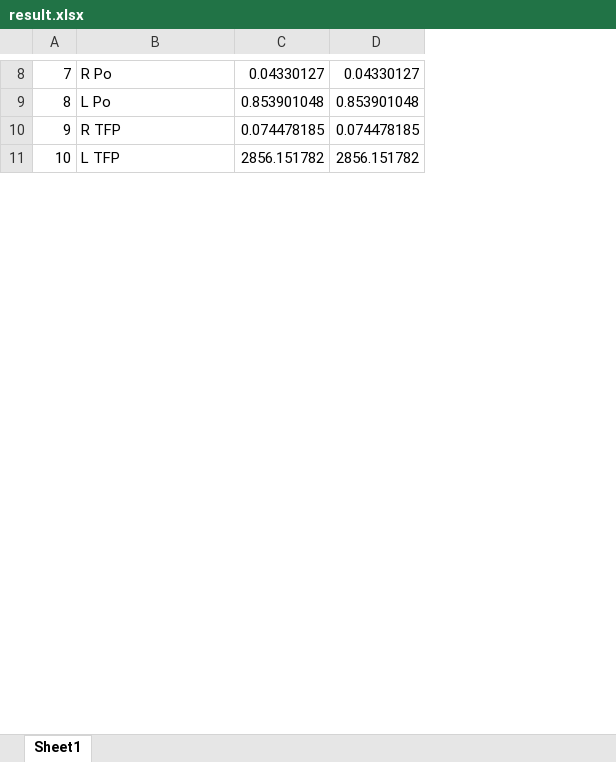
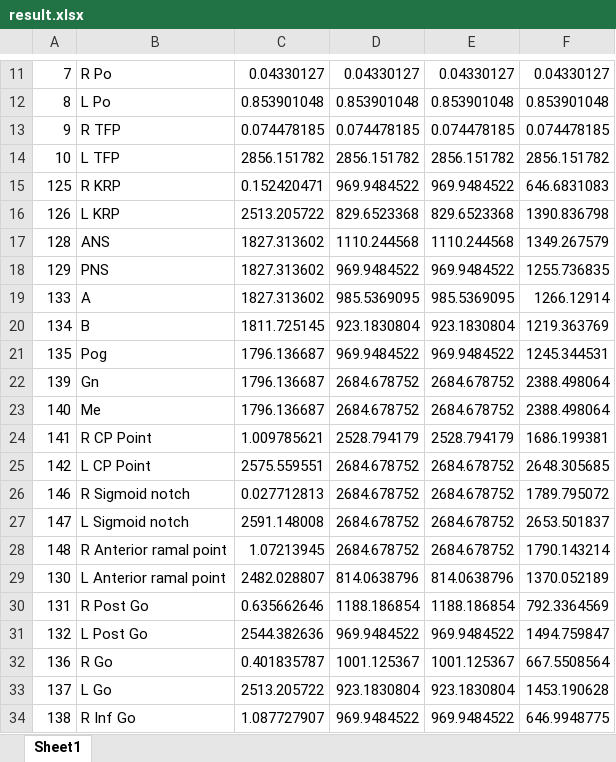
Before and after one commit to woodonghun/AI, an Excel workbook: root/result.xlsx, sheet Sheet1, drawn as a sheet; only a part is shown, gaps mark what is left out; values as stored, in another font and other column widths than the file's, no borders; the diff covers the shown part only; the diff names each change by its address in the sheet, - before the commit and + after, or states it on an @@ line.

Commit message:
result_path 버튼 삭제 전

```diff
--- a/root/result.xlsx (sheet Sheet1)
+++ b/root/result.xlsx (sheet Sheet1)
+column E, rows 11-14: 0.04330127 | 0.853901048 | 0.074478185 | 2856.151782
+column F, rows 11-14: 0.04330127 | 0.853901048 | 0.074478185 | 2856.151782
+row 15: 125 | R KRP | 0.152420471 | 969.9484522 | 969.9484522 | 646.6831083
+row 16: 126 | L KRP | 2513.205722 | 829.6523368 | 829.6523368 | 1390.836798
+row 17: 128 | ANS | 1827.313602 | 1110.244568 | 1110.244568 | 1349.267579
+row 18: 129 | PNS | 1827.313602 | 969.9484522 | 969.9484522 | 1255.736835
+row 19: 133 | A | 1827.313602 | 985.5369095 | 985.5369095 | 1266.12914
+row 20: 134 | B | 1811.725145 | 923.1830804 | 923.1830804 | 1219.363769
+row 21: 135 | Pog | 1796.136687 | 969.9484522 | 969.9484522 | 1245.344531
+row 22: 139 | Gn | 1796.136687 | 2684.678752 | 2684.678752 | 2388.498064
+row 23: 140 | Me | 1796.136687 | 2684.678752 | 2684.678752 | 2388.498064
+row 24: 141 | R CP Point | 1.009785621 | 2528.794179 | 2528.794179 | 1686.199381
+row 25: 142 | L CP Point | 2575.559551 | 2684.678752 | 2684.678752 | 2648.305685
+row 26: 146 | R Sigmoid notch | 0.027712813 | 2684.678752 | 2684.678752 | 1789.795072
+row 27: 147 | L Sigmoid notch | 2591.148008 | 2684.678752 | 2684.678752 | 2653.501837
+row 28: 148 | R Anterior ramal point | 1.07213945 | 2684.678752 | 2684.678752 | 1790.143214
+row 29: 130 | L Anterior ramal point | 2482.028807 | 814.0638796 | 814.0638796 | 1370.052189
+row 30: 131 | R Post Go | 0.635662646 | 1188.186854 | 1188.186854 | 792.3364569
+row 31: 132 | L Post Go | 2544.382636 | 969.9484522 | 969.9484522 | 1494.759847
+row 32: 136 | R Go | 0.401835787 | 1001.125367 | 1001.125367 | 667.5508564
+row 33: 137 | L Go | 2513.205722 | 923.1830804 | 923.1830804 | 1453.190628
+row 34: 138 | R Inf Go | 1.087727907 | 969.9484522 | 969.9484522 | 646.9948775
```
Also changed, not shown: 56 added rows, 73 removed rows and 166 edited cells elsewhere in this sheet, 8 other files.
